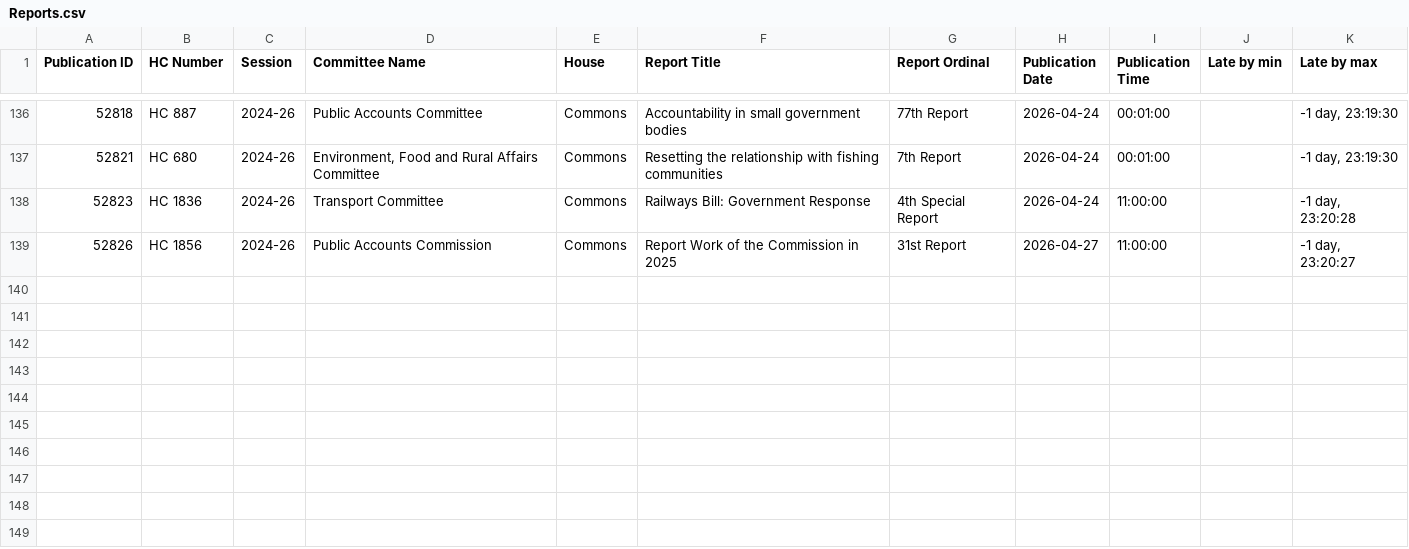
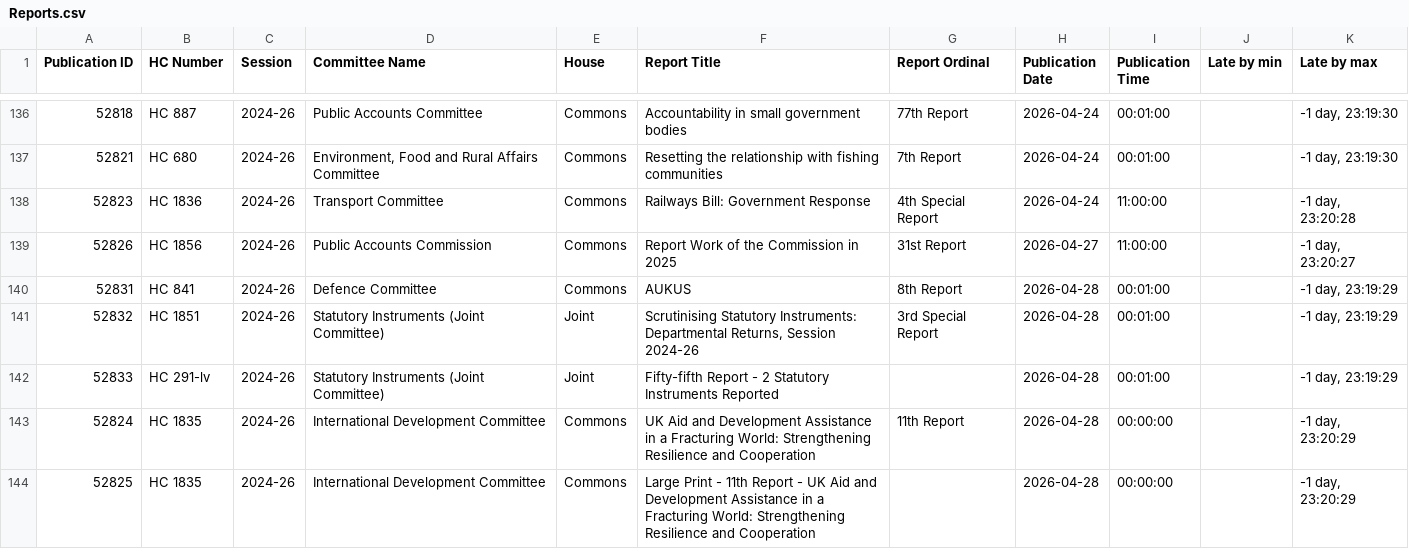
Before and after one commit to HOC-SCT-DAP/ScheduledReportMonitor, a CSV file: docs/Reports.csv, drawn as a sheet; only a part is shown, gaps mark what is left out.

```diff
--- a/docs/Reports.csv
+++ b/docs/Reports.csv
@@ -139 +139,6 @@
 52826,HC 1856,2024-26,Public Accounts Commission,Commons,Report Work of the Commission in 2025,31st Report,2026-04-27,11:00:00,,"-1 day, 23:20:27"
+52831,HC 841,2024-26,Defence Committee,Commons,AUKUS,8th Report,2026-04-28,00:01:00,,"-1 day, 23:19:29"
+52832,HC 1851,2024-26,Statutory Instruments (Joint Committee),Joint,"Scrutinising Statutory Instruments: Departmental Returns, Session 2024-26",3rd Special Report,2026-04-28,00:01:00,,"-1 day, 23:19:29"
+52833,HC 291-lv,2024-26,Statutory Instruments (Joint Committee),Joint,Fifty-fifth Report - 2 Statutory Instruments Reported,,2026-04-28,00:01:00,,"-1 day, 23:19:29"
+52824,HC 1835,2024-26,International Development Committee,Commons,UK Aid and Development Assistance in a Fracturing World: Strengthening Resilience and Cooperation,11th Report,2026-04-28,00:00:00,,"-1 day, 23:20:29"
+52825,HC 1835,2024-26,International Development Committee,Commons,Large Print - 11th Report - UK Aid and Development Assistance in a Fracturing World: Strengthening Resilience and Cooperation,,2026-04-28,00:00:00,,"-1 day, 23:20:29"
```
Also changed, not shown: docs/Scans.csv.
